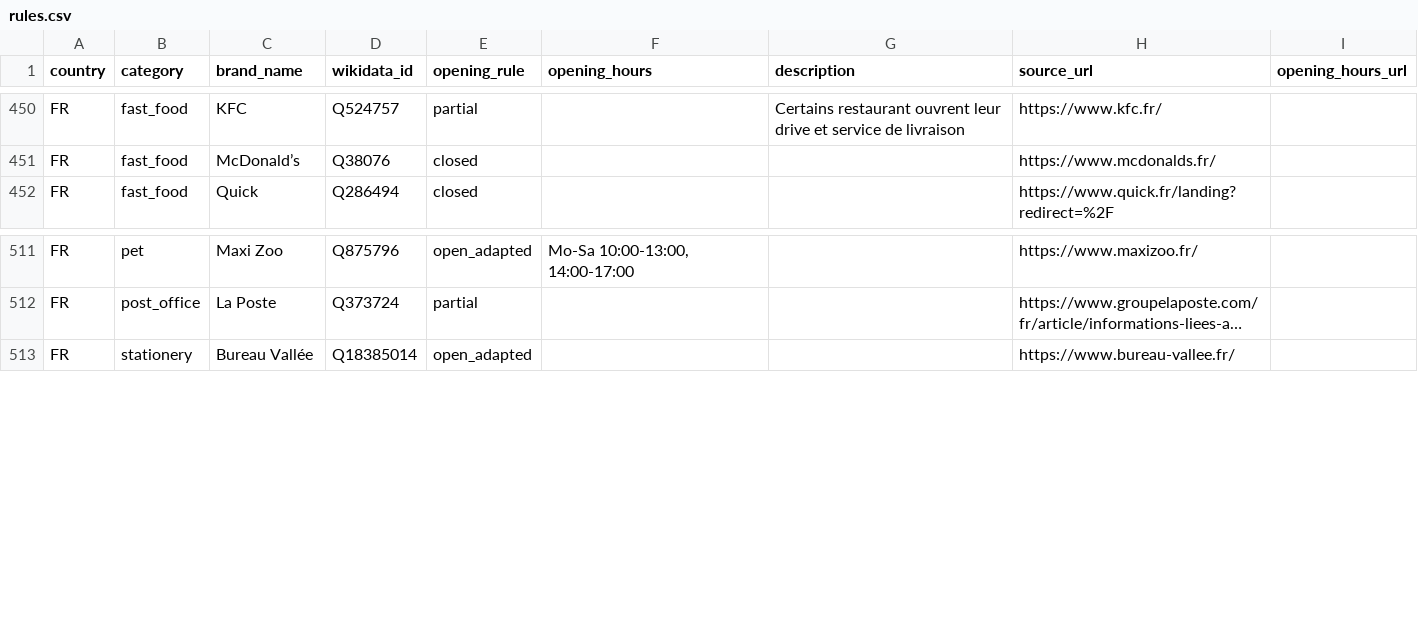
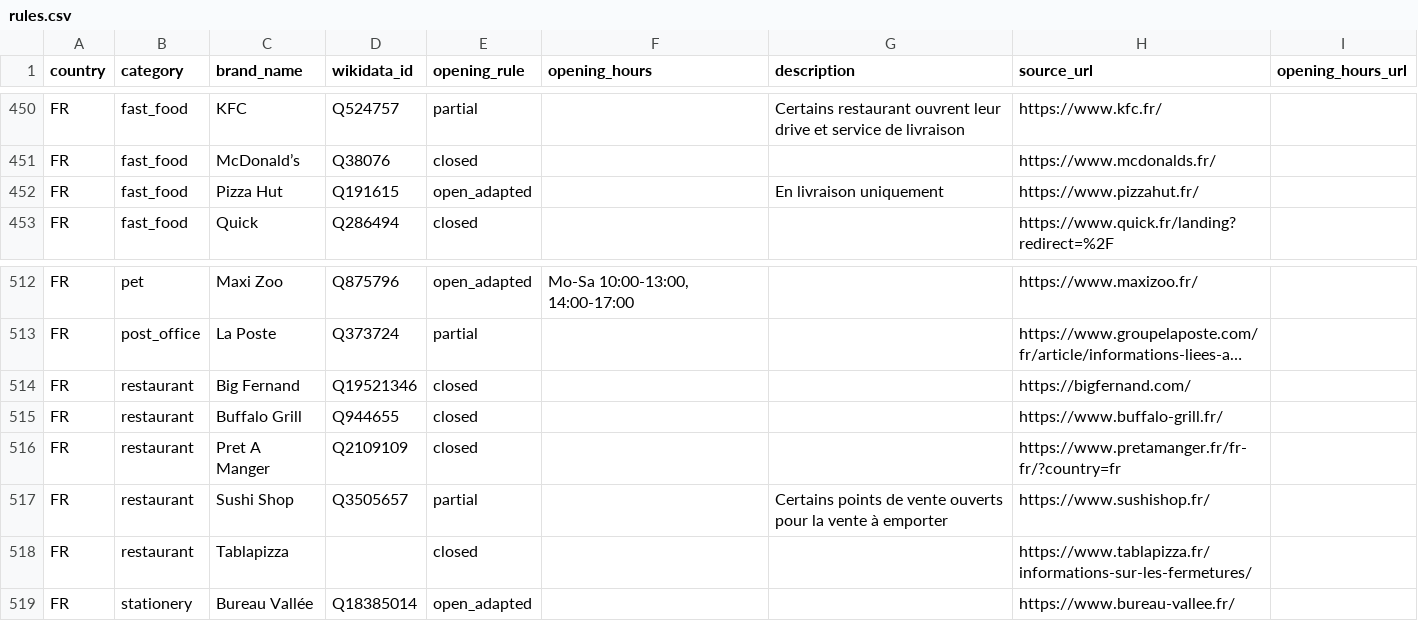
Before and after one commit to caresteouvert/Covid_enseignes, a CSV file: rules.csv, drawn as a sheet; only a part is shown, gaps mark what is left out; long unchanged cells end in …; the diff names each change by its address in the sheet, - before the commit and + after, or states it on an @@ line.

Commit message:
[Rules] More FR restaurants

```diff
--- a/rules.csv
+++ b/rules.csv
+row 452: FR | fast_food | Pizza Hut | Q191615 | open_adapted |  | En livraison uniquement | https://www.pizzahut.fr/
+row 514: FR | restaurant | Big Fernand | Q19521346 | closed |  |  | https://bigfernand.com/
+row 515: FR | restaurant | Buffalo Grill | Q944655 | closed |  |  | https://www.buffalo-grill.fr/
+row 516: FR | restaurant | Pret A Manger | Q2109109 | closed |  |  | https://www.pretamanger.fr/fr-fr/?country=fr
+row 517: FR | restaurant | Sushi Shop | Q3505657 | partial |  | Certains points de vente ouverts pour la vente à emporter | https://www.sushishop.fr/
+row 518: FR | restaurant | Tablapizza |  | closed |  |  | https://www.tablapizza.fr/informations-sur-les-fermetures/
```
Also changed, not shown: regles.csv.
